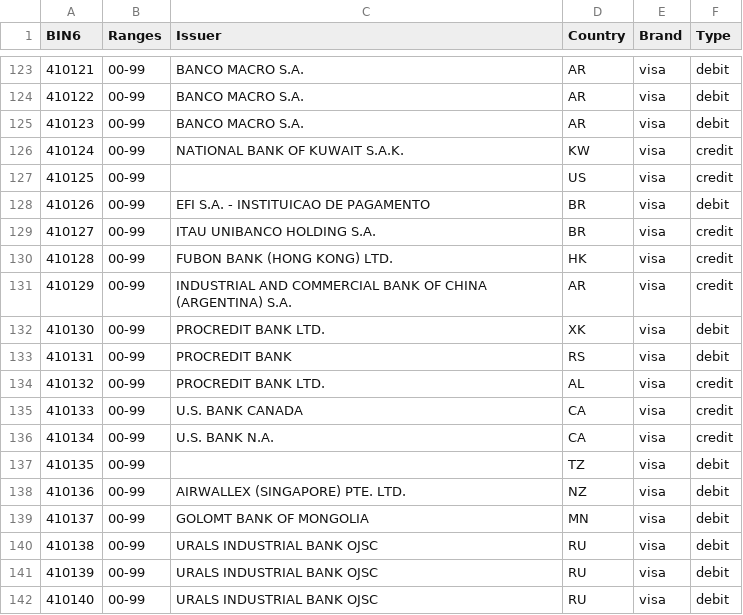
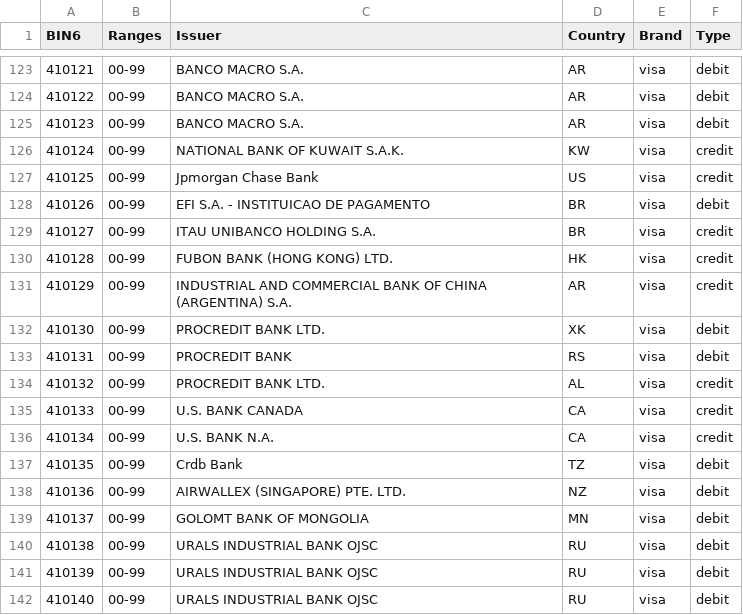
Before and after one commit to Wayproyect/openbiin, a CSV file: functions/data/41.csv, drawn as a sheet; only a part is shown, gaps mark what is left out; the diff covers the shown part only.

```diff
--- a/functions/data/41.csv
+++ b/functions/data/41.csv
@@ -126,3 +126,3 @@ BIN6,Ranges,Issuer,Country,Brand,Type
 410124,00-99,NATIONAL BANK OF KUWAIT S.A.K.,KW,visa,credit
-410125,00-99,,US,visa,credit
+410125,00-99,Jpmorgan Chase Bank,US,visa,credit
 410126,00-99,EFI S.A. - INSTITUICAO DE PAGAMENTO,BR,visa,debit
@@ -136,3 +136,3 @@ BIN6,Ranges,Issuer,Country,Brand,Type
 410134,00-99,U.S. BANK N.A.,CA,visa,credit
-410135,00-99,,TZ,visa,debit
+410135,00-99,Crdb Bank,TZ,visa,debit
 410136,00-99,AIRWALLEX (SINGAPORE) PTE. LTD.,NZ,visa,debit
```
Also changed, not shown: 8 edited cells elsewhere in this file.
